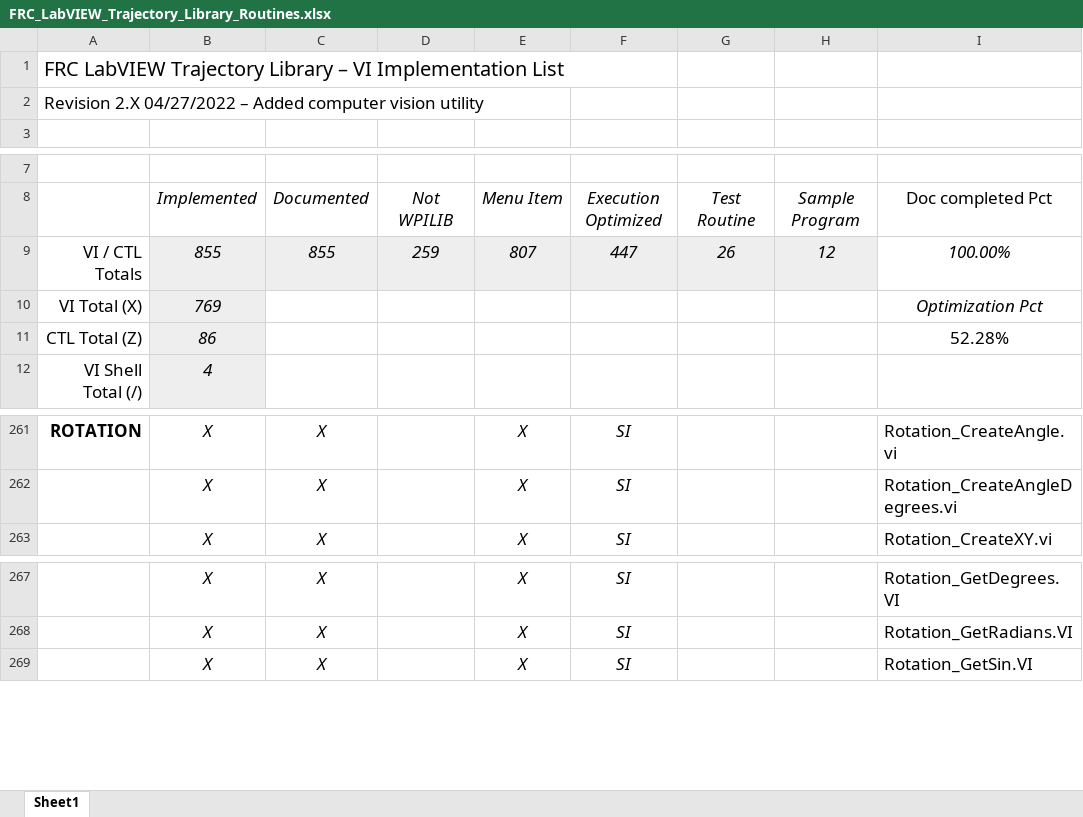
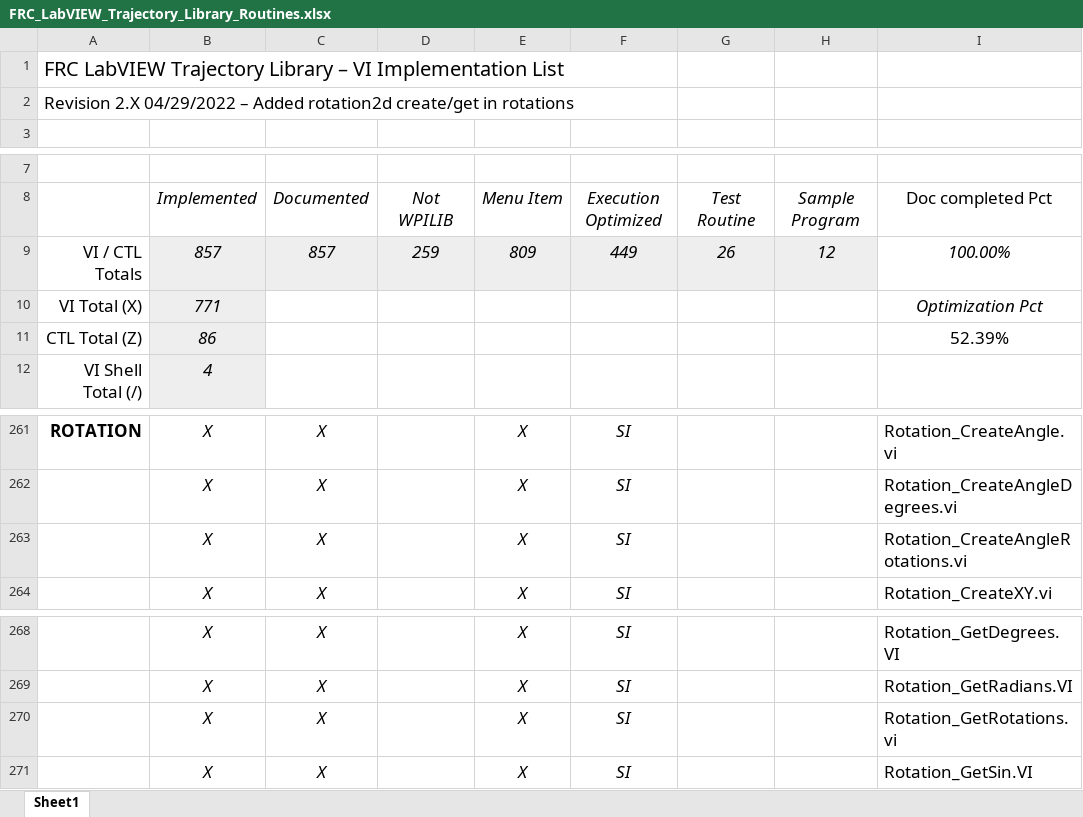
Before and after one commit to jsimpso81/WPIlibMathLabVIEW, an Excel workbook: FRC_LV_Trajectory_Library/FRC_LabVIEW_Trajectory_Library_Routines.xlsx, sheet Sheet1, drawn as a sheet; only a part is shown, gaps mark what is left out; values as stored, in another font and other column widths than the file's, no borders; rows hold the shown columns only; the diff names each change by its address in the sheet, - before the commit and + after, or states it on an @@ line.

Commit message:
Add create/get Rotation functions using rotations units #59

```diff
--- a/FRC_LV_Trajectory_Library/FRC_LabVIEW_Trajectory_Library_Routines.xlsx (sheet Sheet1)
+++ b/FRC_LV_Trajectory_Library/FRC_LabVIEW_Trajectory_Library_Routines.xlsx (sheet Sheet1)
-A2: Revision 2.X 04/27/2022 – Added computer vision utility
+A2: Revision 2.X 04/29/2022 – Added rotation2d create/get in rotations
-B9: 855
+B9: 857
-C9: 855
+C9: 857
-E9: 807
+E9: 809
-F9: 447
+F9: 449
-B10: 769
+B10: 771
-I11: 52.28%
+I11: 52.39%
+row 263:  | X | X |  | X | SI |  |  | Rotation_CreateAngleRotations.vi
+row 270:  | X | X |  | X | SI |  |  | Rotation_GetRotations.vi
```
Also changed, not shown: formulas that keep their value, 6 other files.
